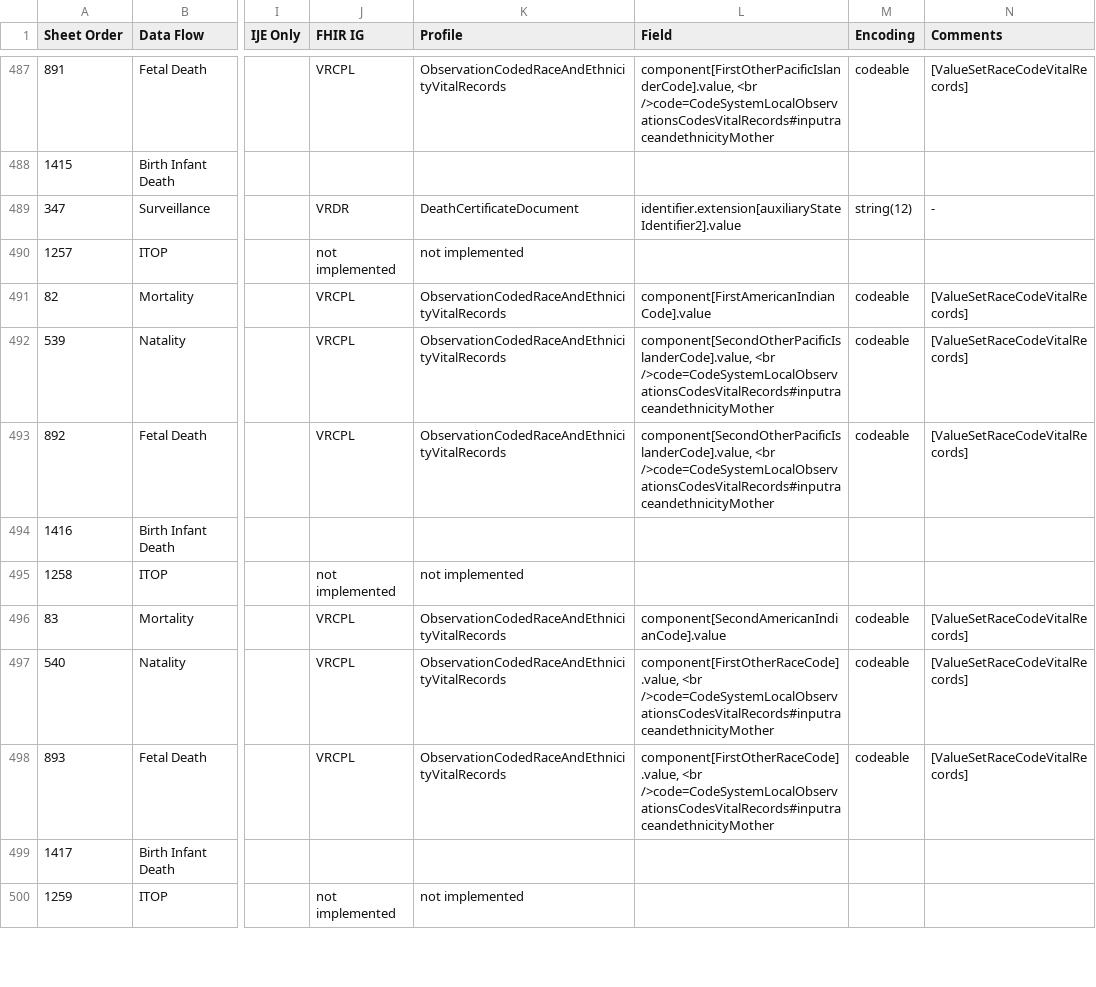
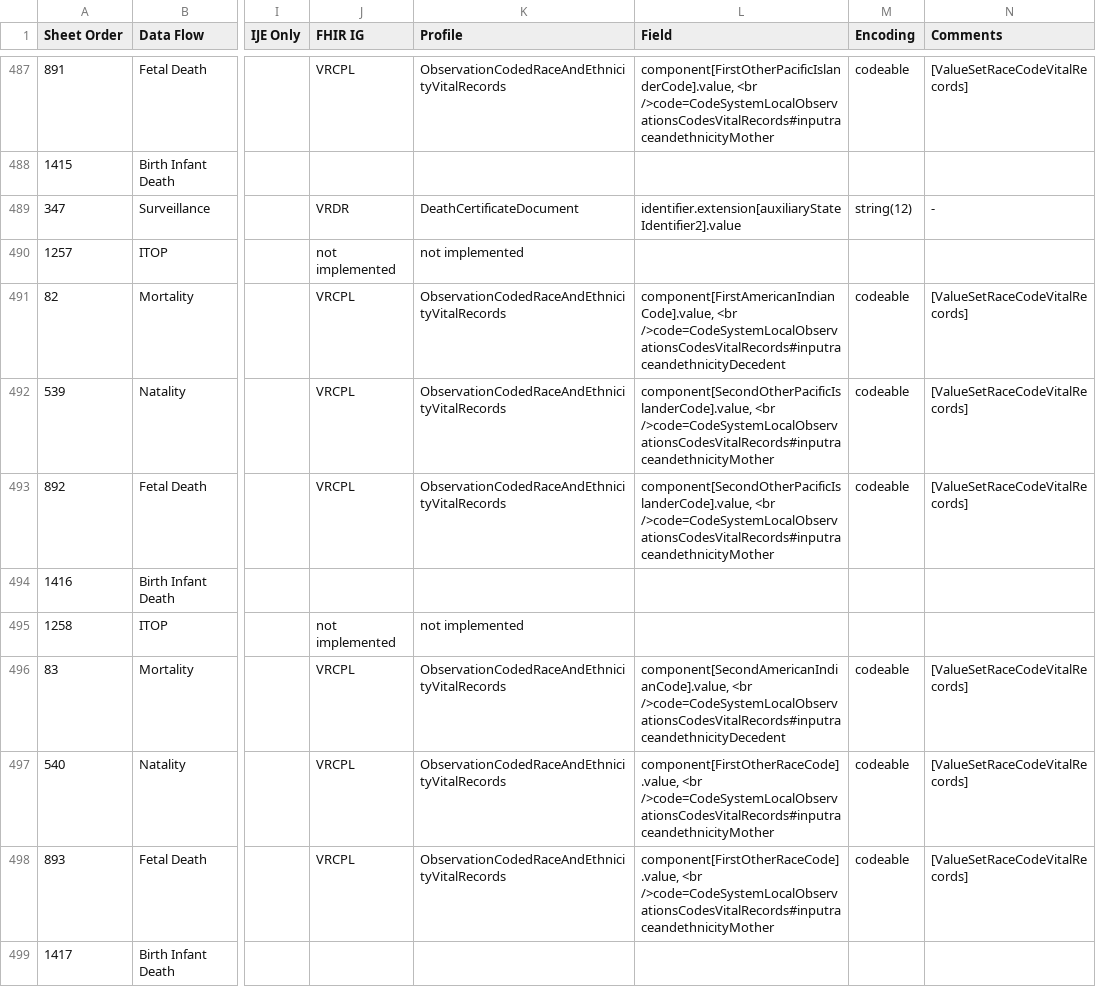
Before and after one commit to HL7/vr-common-library, a CSV file: input/mapping/IJE_File_Layouts_Version_2021_FHIR-2023-02-22-All-Combined.csv, drawn as a sheet; only a part is shown, gaps mark what is left out; the shorter side is filled out with more unchanged rows; the diff covers the shown part only; the diff names each change by its address in the sheet, - before the commit and + after, or states it on an @@ line.

Commit message:
regenerate content

```diff
--- a/input/mapping/IJE_File_Layouts_Version_2021_FHIR-2023-02-22-All-Combined.csv
+++ b/input/mapping/IJE_File_Layouts_Version_2021_FHIR-2023-02-22-All-Combined.csv
-L491 (Field): component[FirstAmericanIndianCode].value
+L491 (Field): component[FirstAmericanIndianCode].value, <br />code=CodeSystemLocalObservationsCodesVitalRecords#inputraceandethnicityDecedent
-L496 (Field): component[SecondAmericanIndianCode].value
+L496 (Field): component[SecondAmericanIndianCode].value, <br />code=CodeSystemLocalObservationsCodesVitalRecords#inputraceandethnicityDecedent
```
Also changed, not shown: 46 edited cells elsewhere in this file, input/mapping/BFDR_Forms_Mapping.csv, 3 other files.
